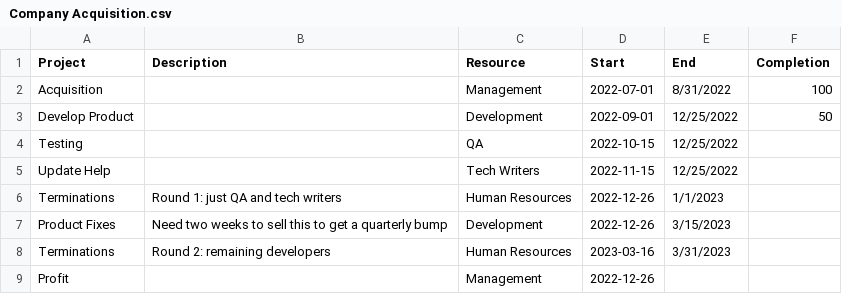
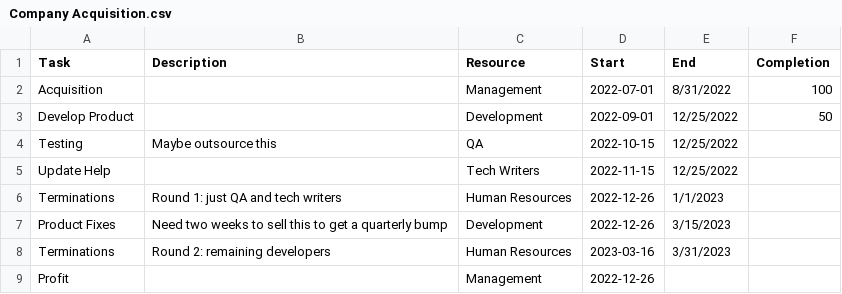
Before and after one commit to Blake-Madden/Wisteria-Dataviz, a CSV file: datasets/Company Acquisition.csv, drawn as a sheet.

```diff
--- a/datasets/Company Acquisition.csv
+++ b/datasets/Company Acquisition.csv
@@ -1,5 +1,5 @@
-Project,Description,Resource,Start,End,Completion
+Task,Description,Resource,Start,End,Completion
 Acquisition,,Management,2022-07-01,8/31/2022,100
 Develop Product,,Development,2022-09-01,12/25/2022,50
-Testing,,QA,2022-10-15,12/25/2022,
+Testing,Maybe outsource this,QA,2022-10-15,12/25/2022,
 Update Help,,Tech Writers,2022-11-15,12/25/2022,
```
Also changed, not shown: 11 other files.
